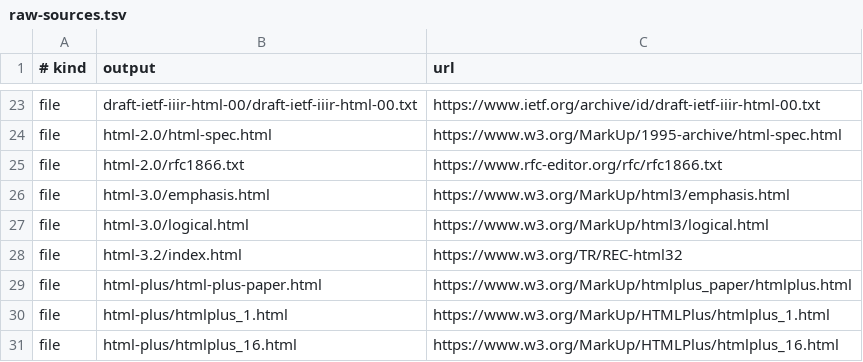
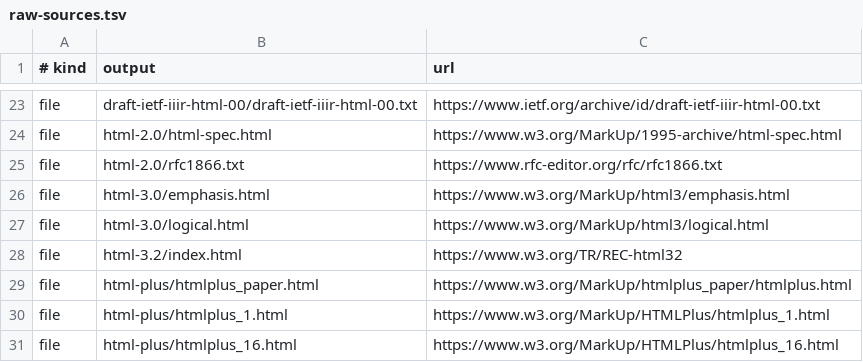
Before and after one commit to yuheiy/origins-of-html-elements, a TSV file: tools/raw-sources.tsv, drawn as a sheet; only a part is shown, gaps mark what is left out.

Commit message:
Rename HTML+ paper snapshot
Align the local filename with the upstream htmlplus_paper naming and keep the raw source manifest in sync.

```diff
--- a/tools/raw-sources.tsv
+++ b/tools/raw-sources.tsv
@@ -28,3 +28,3 @@ file	html-3.0/logical.html	https://www.w3.org/MarkUp/html3/logical.html
 file	html-3.2/index.html	https://www.w3.org/TR/REC-html32
-file	html-plus/html-plus-paper.html	https://www.w3.org/MarkUp/htmlplus_paper/htmlplus.html
+file	html-plus/htmlplus_paper.html	https://www.w3.org/MarkUp/htmlplus_paper/htmlplus.html
 file	html-plus/htmlplus_1.html	https://www.w3.org/MarkUp/HTMLPlus/htmlplus_1.html
```
Also changed, not shown: 1 other file.
